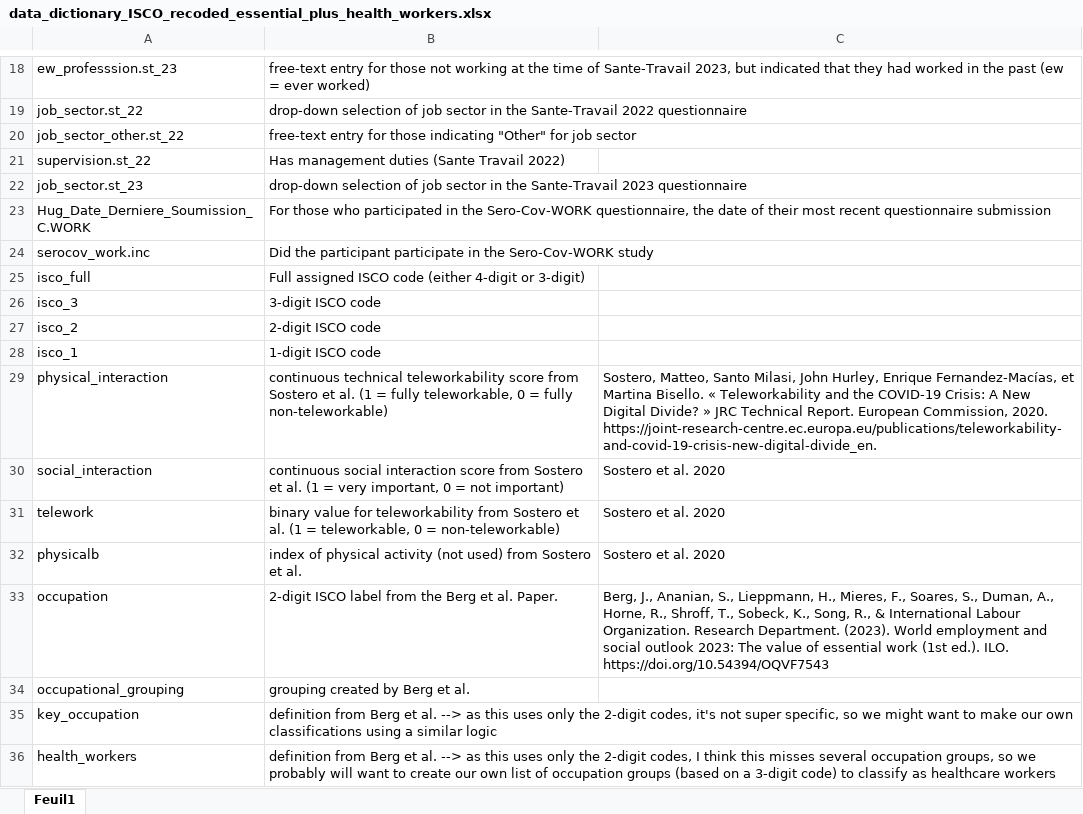
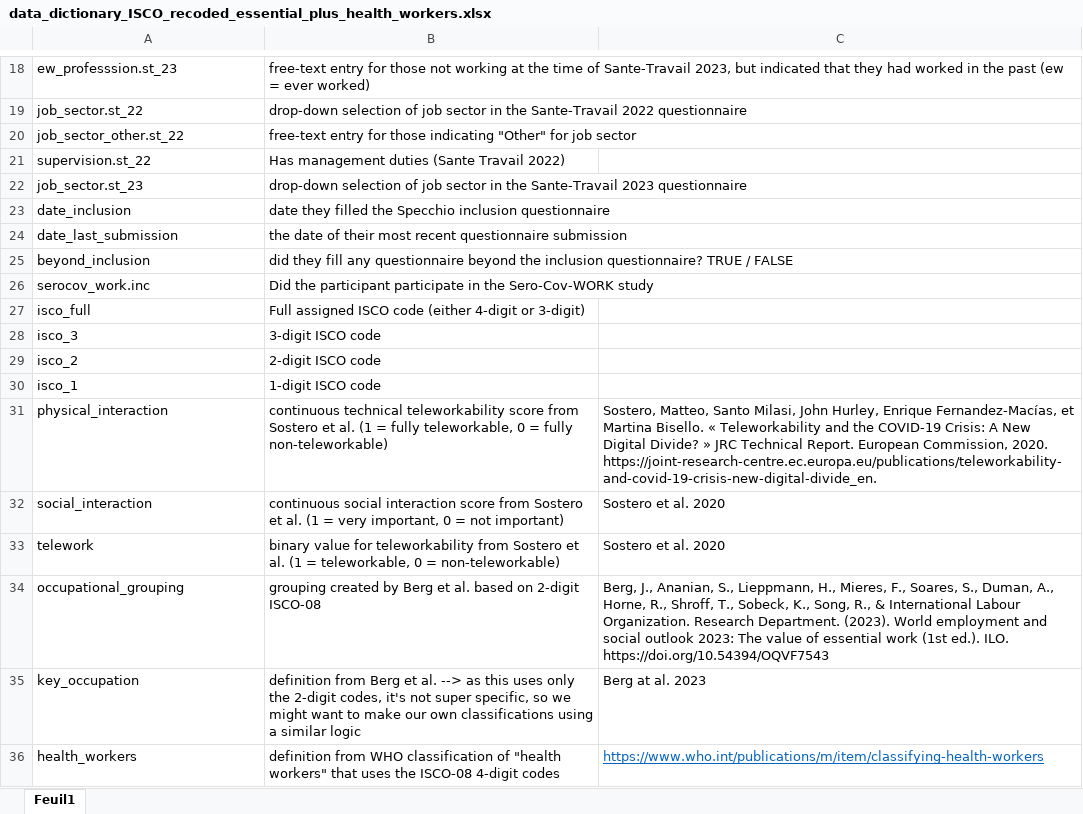
Before and after one commit to UEP-HUG/Professions_classifications, an Excel workbook: output/data_dictionary_ISCO_recoded_essential_plus_health_workers.xlsx, sheet Feuil1, drawn as a sheet; only a part is shown, gaps mark what is left out; values as stored, in another font and other column widths than the file's, no borders; table styles not drawn; removed rows and columns are numbered as before the commit, all else as after; the diff names each change by its address in the sheet, - before the commit and + after, or states it on an @@ line.

Commit message:
updated to reflect new, removed, and updated variables in final dataset

```diff
--- a/output/data_dictionary_ISCO_recoded_essential_plus_health_workers.xlsx (sheet Feuil1)
+++ b/output/data_dictionary_ISCO_recoded_essential_plus_health_workers.xlsx (sheet Feuil1)
-row 23: Hug_Date_Derniere_Soumission_C.WORK | For those who participated in the Sero-Cov-WORK questionnaire, the date of their most recent questionnaire submission
+row 23: date_inclusion | date they filled the Specchio inclusion questionnaire
+row 24: date_last_submission | the date of their most recent questionnaire submission
+row 25: beyond_inclusion | did they fill any questionnaire beyond the inclusion questionnaire? TRUE / FALSE
-row 32: physicalb | index of physical activity (not used) from Sostero et al. | Sostero et al. 2020
-row 33: occupation | 2-digit ISCO label from the Berg et al. Paper. | Berg, J., Ananian, S., Lieppmann, H., Mieres, F., Soares, S., Duman, A., Horne, R., Shroff, T., Sobeck, K., Song, R., & International Labour Organization. Research Department. (2023). World employment and social outlook 2023: The value of essential work (1st ed.). ILO. https://doi.org/10.54394/OQVF7543
-B34: grouping created by Berg et al.
+B34: grouping created by Berg et al. based on 2-digit ISCO-08
-C34: (empty)
+C34: Berg, J., Ananian, S., Lieppmann, H., Mieres, F., Soares, S., Duman, A., Horne, R., Shroff, T., Sobeck, K., Song, R., & International Labour Organization. Research Department. (2023). World employment and social outlook 2023: The value of essential work (1st ed.). ILO. https://doi.org/10.54394/OQVF7543
-C35: (empty)
+C35: Berg at al. 2023
-B36: definition from Berg et al. --> as this uses only the 2-digit codes, I think this misses several occupation groups, so we probably will want to create our own list of occupation groups (based on a 3-digit code) to classify as healthcare workers
+B36: definition from WHO classification of "health workers" that uses the ISCO-08 4-digit codes
-C36: (empty)
+C36: https://www.who.int/publications/m/item/classifying-health-workers
```
